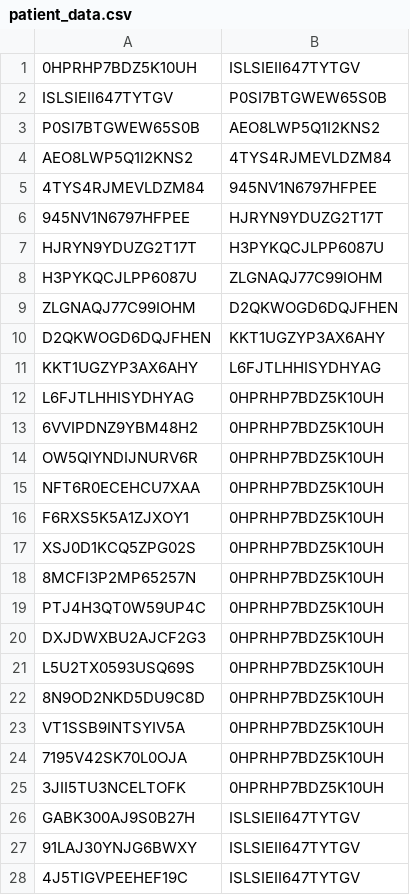
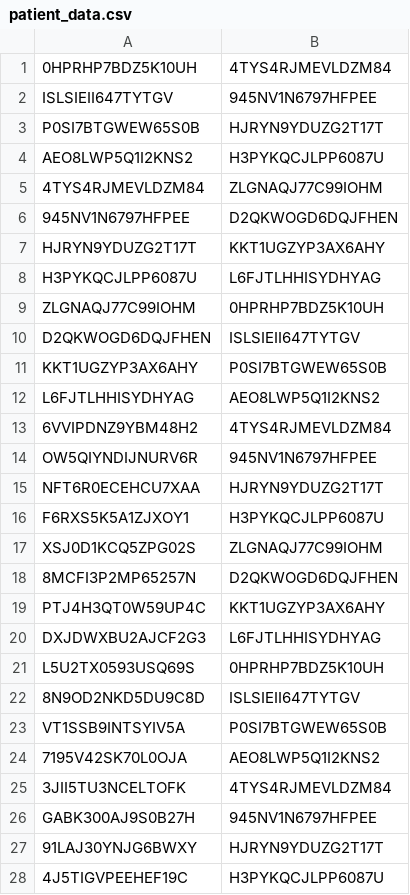
Before and after one commit to andrea989898/Software-Sanitario-unitn, a CSV file: SoftwareSanitario/database/patient_data.csv, drawn as a sheet; only a part is shown; the diff covers the shown part only.

```diff
--- a/SoftwareSanitario/database/patient_data.csv
+++ b/SoftwareSanitario/database/patient_data.csv
@@ -1,28 +1,28 @@
-0HPRHP7BDZ5K10UH;ISLSIEII647TYTGV
-ISLSIEII647TYTGV;P0SI7BTGWEW65S0B
-P0SI7BTGWEW65S0B;AEO8LWP5Q1I2KNS2
-AEO8LWP5Q1I2KNS2;4TYS4RJMEVLDZM84
-4TYS4RJMEVLDZM84;945NV1N6797HFPEE
-945NV1N6797HFPEE;HJRYN9YDUZG2T17T
-HJRYN9YDUZG2T17T;H3PYKQCJLPP6087U
-H3PYKQCJLPP6087U;ZLGNAQJ77C99IOHM
-ZLGNAQJ77C99IOHM;D2QKWOGD6DQJFHEN
-D2QKWOGD6DQJFHEN;KKT1UGZYP3AX6AHY
-KKT1UGZYP3AX6AHY;L6FJTLHHISYDHYAG
-L6FJTLHHISYDHYAG;0HPRHP7BDZ5K10UH
-6VVIPDNZ9YBM48H2;0HPRHP7BDZ5K10UH
-OW5QIYNDIJNURV6R;0HPRHP7BDZ5K10UH
-NFT6R0ECEHCU7XAA;0HPRHP7BDZ5K10UH
-F6RXS5K5A1ZJXOY1;0HPRHP7BDZ5K10UH
-XSJ0D1KCQ5ZPG02S;0HPRHP7BDZ5K10UH
-8MCFI3P2MP65257N;0HPRHP7BDZ5K10UH
-PTJ4H3QT0W59UP4C;0HPRHP7BDZ5K10UH
-DXJDWXBU2AJCF2G3;0HPRHP7BDZ5K10UH
+0HPRHP7BDZ5K10UH;4TYS4RJMEVLDZM84
+ISLSIEII647TYTGV;945NV1N6797HFPEE
+P0SI7BTGWEW65S0B;HJRYN9YDUZG2T17T
+AEO8LWP5Q1I2KNS2;H3PYKQCJLPP6087U
+4TYS4RJMEVLDZM84;ZLGNAQJ77C99IOHM
+945NV1N6797HFPEE;D2QKWOGD6DQJFHEN
+HJRYN9YDUZG2T17T;KKT1UGZYP3AX6AHY
+H3PYKQCJLPP6087U;L6FJTLHHISYDHYAG
+ZLGNAQJ77C99IOHM;0HPRHP7BDZ5K10UH
+D2QKWOGD6DQJFHEN;ISLSIEII647TYTGV
+KKT1UGZYP3AX6AHY;P0SI7BTGWEW65S0B
+L6FJTLHHISYDHYAG;AEO8LWP5Q1I2KNS2
+6VVIPDNZ9YBM48H2;4TYS4RJMEVLDZM84
+OW5QIYNDIJNURV6R;945NV1N6797HFPEE
+NFT6R0ECEHCU7XAA;HJRYN9YDUZG2T17T
+F6RXS5K5A1ZJXOY1;H3PYKQCJLPP6087U
+XSJ0D1KCQ5ZPG02S;ZLGNAQJ77C99IOHM
+8MCFI3P2MP65257N;D2QKWOGD6DQJFHEN
+PTJ4H3QT0W59UP4C;KKT1UGZYP3AX6AHY
+DXJDWXBU2AJCF2G3;L6FJTLHHISYDHYAG
 L5U2TX0593USQ69S;0HPRHP7BDZ5K10UH
-8N9OD2NKD5DU9C8D;0HPRHP7BDZ5K10UH
-VT1SSB9INTSYIV5A;0HPRHP7BDZ5K10UH
-7195V42SK70L0OJA;0HPRHP7BDZ5K10UH
-3JII5TU3NCELTOFK;0HPRHP7BDZ5K10UH
-GABK300AJ9S0B27H;ISLSIEII647TYTGV
-91LAJ30YNJG6BWXY;ISLSIEII647TYTGV
-4J5TIGVPEEHEF19C;ISLSIEII647TYTGV
+8N9OD2NKD5DU9C8D;ISLSIEII647TYTGV
+VT1SSB9INTSYIV5A;P0SI7BTGWEW65S0B
+7195V42SK70L0OJA;AEO8LWP5Q1I2KNS2
+3JII5TU3NCELTOFK;4TYS4RJMEVLDZM84
+GABK300AJ9S0B27H;945NV1N6797HFPEE
+91LAJ30YNJG6BWXY;HJRYN9YDUZG2T17T
+4J5TIGVPEEHEF19C;H3PYKQCJLPP6087U
```
Also changed, not shown: 66 edited cells elsewhere in this file, SoftwareSanitario/database/users.csv, 9 other files.
